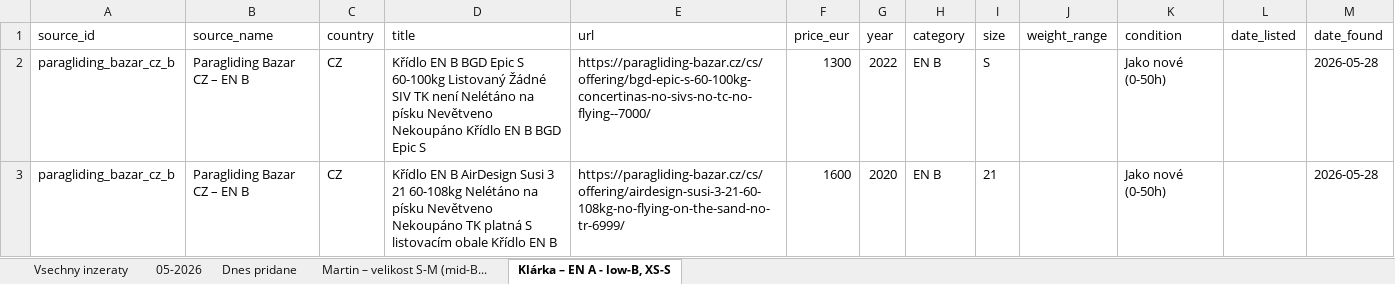
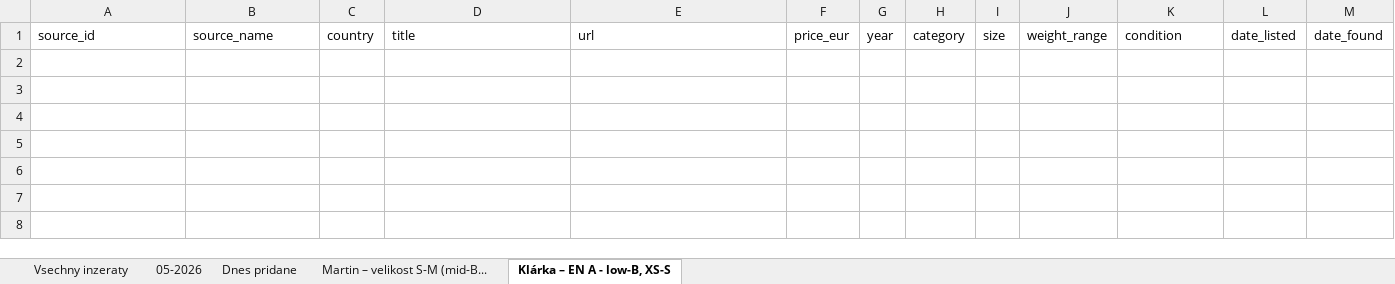
Before and after one commit to zimmema3/paragliding, an Excel workbook: data/bazar_watcher/listings.xlsx, sheet Klárka – EN A - low-B, XS-S, drawn as a sheet; values as stored, in another font and other column widths than the file's, no borders; the diff names each change by its address in the sheet, - before the commit and + after, or states it on an @@ line.

```diff
--- a/data/bazar_watcher/listings.xlsx (sheet Klárka – EN A - low-B, XS-S)
+++ b/data/bazar_watcher/listings.xlsx (sheet Klárka – EN A - low-B, XS-S)
-row 2: paragliding_bazar_cz_b | Paragliding Bazar CZ – EN B | CZ | Křídlo EN B BGD Epic S 60-100kg Listovaný Žádné SIV TK není Nelétáno na písku Nevětveno Nekoupáno Křídlo EN B BGD Epic S | https://paragliding-bazar.cz/cs/offering/bgd-epic-s-60-100kg-concertinas-no-sivs-no-tc-no-flying--7000/ | 1300 | 2022 | EN B | S |  | Jako nové (0-50h) |  | 2026-05-28
-row 3: paragliding_bazar_cz_b | Paragliding Bazar CZ – EN B | CZ | Křídlo EN B AirDesign Susi 3 21 60-108kg Nelétáno na písku Nevětveno Nekoupáno TK platná S listovacím obale Křídlo EN B | https://paragliding-bazar.cz/cs/offering/airdesign-susi-3-21-60-108kg-no-flying-on-the-sand-no-tr-6999/ | 1600 | 2020 | EN B | 21 |  | Jako nové (0-50h) |  | 2026-05-28
```
Also changed, not shown: sheet Dnes pridane, sheet 05-2026, sheet Vsechny inzeraty, sheet Martin – velikost S-M (mid-B..., 1 other file.
